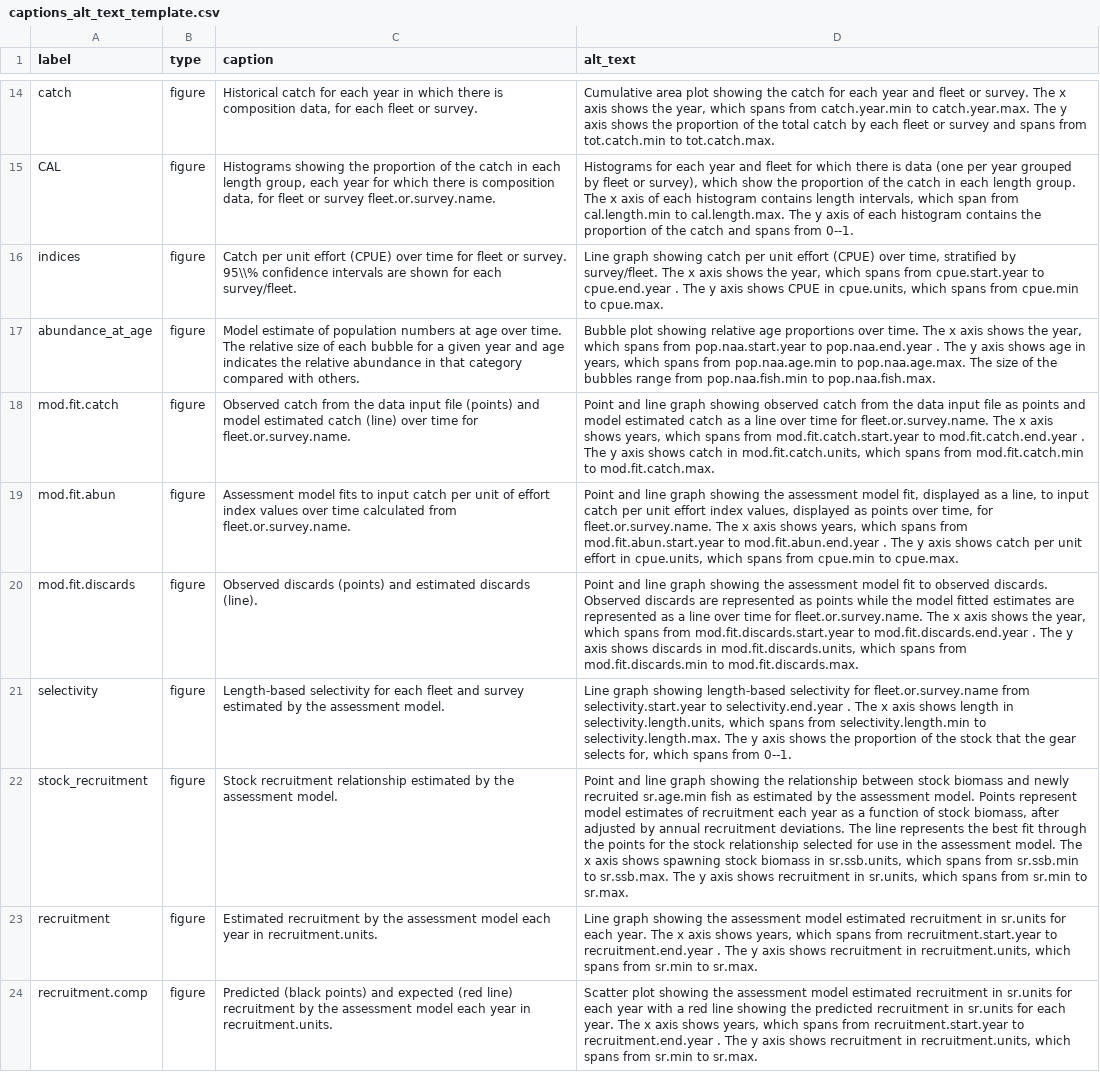
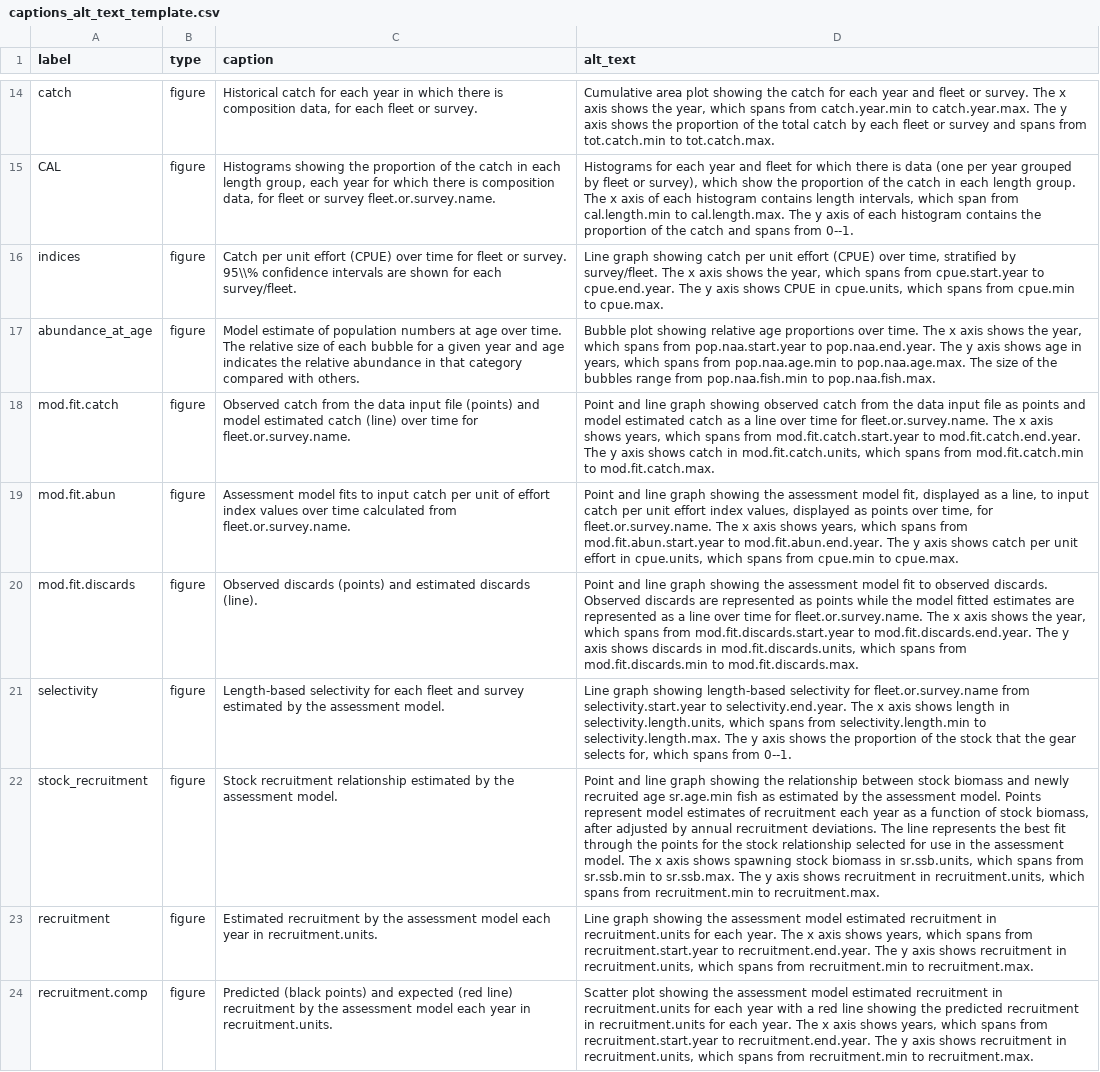
Before and after one commit to nmfs-ost/stockplotr, a CSV file: inst/resources/captions_alt_text_template.csv, drawn as a sheet; only a part is shown, gaps mark what is left out; the diff covers the shown part only; the diff names each change by its address in the sheet, - before the commit and + after, or states it on an @@ line.

Commit message:
Redesign key quantity extraction/insertion pipeline (#205)
* Create first draft of key quantities template csv; start drafting pipeline to add kqs to it in landings plot

* Finished draft of key quantities pipeline for landings plot

* Reorder KQs in plot_landings() by logical grouping; update plot_recruitment_deviations() to work with new KQ extraction/insertion design

* update plot_fishing_mortality() to work with new KQ extraction/insertion design

* update plot_stock_recruitment() to work with new KQ extraction/insertion design

* update plot_abundance_at_age() to work with new KQ extraction/insertion design

* update plot_biomass_at_age() to work with new KQ extraction/insertion design

* update plot_indices() to work with new KQ extraction/insertion design

* update plot_natural_mortality() to work with new KQ extraction/insertion design

* update plot_biomass() to work with new KQ extraction/insertion design

* update plot_spawning_biomass() to work with new KQ extraction/insertion design

* update plot_catch_comp() to work with new KQ extraction/insertion design

* update plot_recruitment() to work with new KQ extraction/insertion design

* update table_landings() to work with new KQ extraction/insertion design

* Update plot_biomass() and plot_spawning_biomass() so that values are accurate when relative = TRUE; update plot_indices() documentation

* Update plot_fishing_mortality() so that values are accurate when relative = TRUE

* Remove write_captions() and add_more_key_quants() functions and update documentation

* Add documentation for new functions

* Round numeric key quantities to 3 digits

* Update tests

* Update vignettes with new KQs workflow; change package syntax from `` to {}

* Ensure age calculated properly for at_age plots; update global variables

* Update vignette; add KQ meanings to template; add notes

```diff
--- a/inst/resources/captions_alt_text_template.csv
+++ b/inst/resources/captions_alt_text_template.csv
-D16 (alt_text): …cpue.start.year to cpue.end.year . The y…
+D16 (alt_text): …cpue.start.year to cpue.end.year. The y…
-D17 (alt_text): …pop.naa.start.year to pop.naa.end.year . The y…
+D17 (alt_text): …pop.naa.start.year to pop.naa.end.year. The y…
-D18 (alt_text): …mod.fit.catch.start.year to mod.fit.catch.end.year . The y…
+D18 (alt_text): …mod.fit.catch.start.year to mod.fit.catch.end.year. The y…
-D19 (alt_text): …mod.fit.abun.start.year to mod.fit.abun.end.year . The y…
+D19 (alt_text): …mod.fit.abun.start.year to mod.fit.abun.end.year. The y…
-D20 (alt_text): …mod.fit.discards.start.year to mod.fit.discards.end.year . The y…
+D20 (alt_text): …mod.fit.discards.start.year to mod.fit.discards.end.year. The y…
-D21 (alt_text): …selectivity.start.year to selectivity.end.year . The x…
+D21 (alt_text): …selectivity.start.year to selectivity.end.year. The x…
-D22 (alt_text): …newly recruited sr.age.min fish as estimated by the assessment model. Points represent model estimates of recruitment each year as a function of stock biomass, after adjusted by annual recruitment deviations. The line represents the best fit through the points for the stock relationship selected for use in the assessment model. The x axis shows spawning stock biomass in sr.ssb.units, which spans from sr.ssb.min to sr.ssb.max. The y axis shows recruitment in sr.units, which spans from sr.min to sr.max.
+D22 (alt_text): …newly recruited age sr.age.min fish as estimated by the assessment model. Points represent model estimates of recruitment each year as a function of stock biomass, after adjusted by annual recruitment deviations. The line represents the best fit through the points for the stock relationship selected for use in the assessment model. The x axis shows spawning stock biomass in sr.ssb.units, which spans from sr.ssb.min to sr.ssb.max. The y axis shows recruitment in recruitment.units, which spans from recruitment.min to recruitment.max.
-D23 (alt_text): …recruitment in sr.units for each year. The x axis shows years, which spans from recruitment.start.year to recruitment.end.year . The y axis shows recruitment in recruitment.units, which spans from sr.min to sr.max.
+D23 (alt_text): …recruitment in recruitment.units for each year. The x axis shows years, which spans from recruitment.start.year to recruitment.end.year. The y axis shows recruitment in recruitment.units, which spans from recruitment.min to recruitment.max.
-D24 (alt_text): …recruitment in sr.units for each year with a red line showing the predicted recruitment in sr.units for each year. The x axis shows years, which spans from recruitment.start.year to recruitment.end.year . The y axis shows recruitment in recruitment.units, which spans from sr.min to sr.max.
+D24 (alt_text): …recruitment in recruitment.units for each year with a red line showing the predicted recruitment in recruitment.units for each year. The x axis shows years, which spans from recruitment.start.year to recruitment.end.year. The y axis shows recruitment in recruitment.units, which spans from recruitment.min to recruitment.max.
```
Also changed, not shown: 14 edited cells elsewhere in this file, 35 other files.
